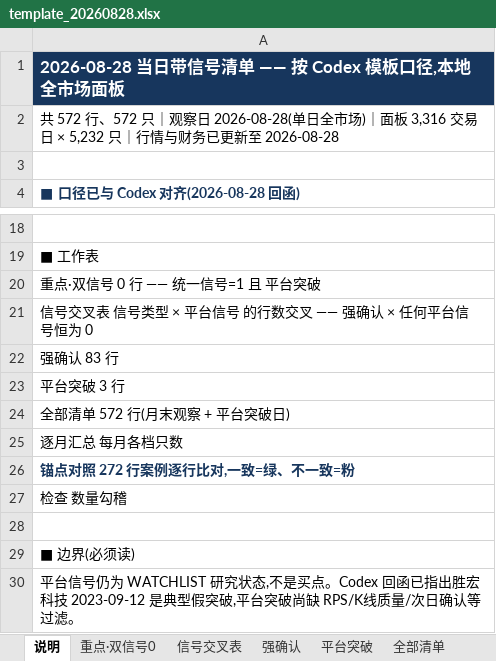
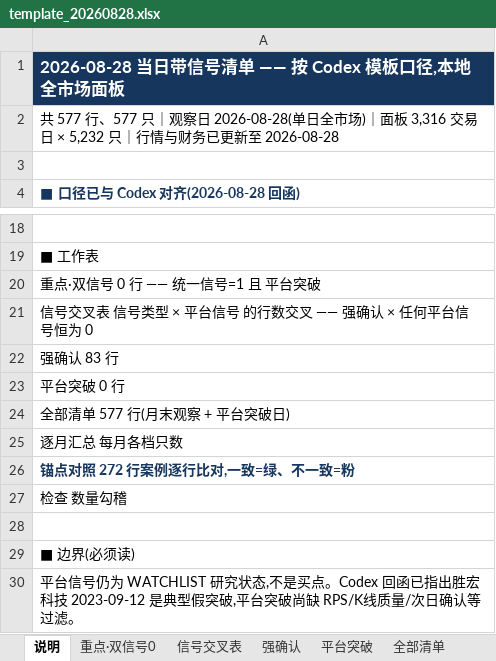
Before and after one commit to chenqiang0929-opus/open-xquant, an Excel workbook: examples/ashare-bull-stock-study/results/codex_cross_check/template_20260828.xlsx, sheet 说明, drawn as a sheet; only a part is shown, gaps mark what is left out; values as stored, in another font and other column widths than the file's, no borders; the diff names each change by its address in the sheet, - before the commit and + after, or states it on an @@ line.

```diff
--- a/examples/ashare-bull-stock-study/results/codex_cross_check/template_20260828.xlsx (sheet 说明)
+++ b/examples/ashare-bull-stock-study/results/codex_cross_check/template_20260828.xlsx (sheet 说明)
-A2: 共 572 行、572 只｜观察…
+A2: 共 577 行、577 只｜观察…
-A23: 平台突破 3 行
+A23: 平台突破 0 行
-A24: 全部清单 572 行(月末观察 + 平台突破日)
+A24: 全部清单 577 行(月末观察 + 平台突破日)
```
Also changed, not shown: sheet 全部清单, sheet 平台突破, sheet 锚点对照, sheet 信号交叉表, sheet 逐月汇总, sheet 检查, 1 more sheet, examples/ashare-bull-stock-study/results/codex_cross_check/pool_20260828.xlsx, 5 other files.
